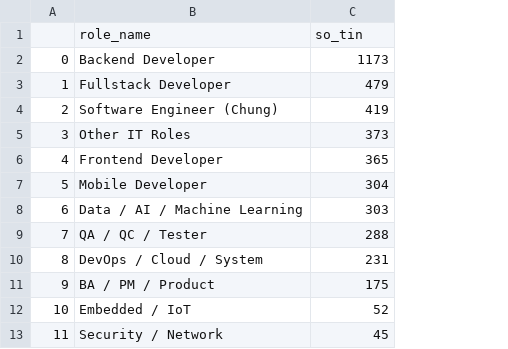
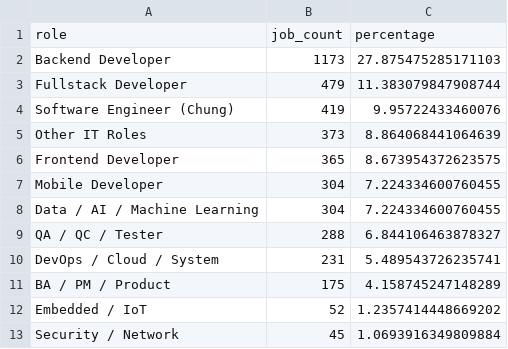
Before and after one commit to Dan00Dan/IT_Recruitment_Analysis, a CSV file: results/tables/jobs_by_role.csv, drawn as a sheet; removed rows and columns are numbered as before the commit, all else as after; the diff names each change by its address in the sheet, - before the commit and + after, or states it on an @@ line.

```diff
--- a/results/tables/jobs_by_role.csv
+++ b/results/tables/jobs_by_role.csv
-column A, rows 2-13: 0 | 1 | 2 | 3 | 4 | 5 | 6 | 7 | 8 | 9 | 10 | 11
+column C, rows 2-13: 27.875475285171103 | 11.383079847908744 | 9.95722433460076 | 8.864068441064639 | 8.673954372623575 | 7.224334600760455 | 7.224334600760455 | 6.844106463878327 | 5.489543726235741 | 4.158745247148289 | 1.2357414448669202 | 1.0693916349809884
-row 1:  | role_name | so_tin
+row 1: role | job_count | percentage
-B8: 303
+B8: 304
```
Also changed, not shown: results/tables/jobs_by_city.csv, results/tables/salary_by_role.csv, 18 other files.
